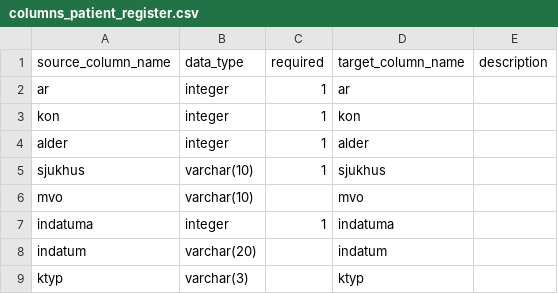
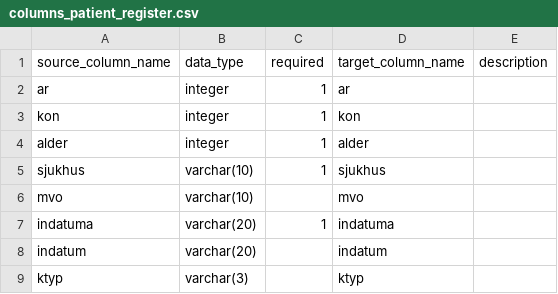
Before and after one commit to thehyve/ohdsi-etl-sweden, a CSV file: source_tables/columns_patient_register.csv, drawn as a sheet; only a part is shown.

Commit message:
Indatuma loaded as varchar and deleting all occurrences of "." in this field form patient_oppen tables

```diff
--- a/source_tables/columns_patient_register.csv
+++ b/source_tables/columns_patient_register.csv
@@ -6,3 +6,3 @@ sjukhus,varchar(10),1,sjukhus,
 mvo,varchar(10),,mvo,
-indatuma,integer,1,indatuma,
+indatuma,varchar(20),1,indatuma,
 indatum,varchar(20),,indatum,
```
Also changed, not shown: 2 other files.
